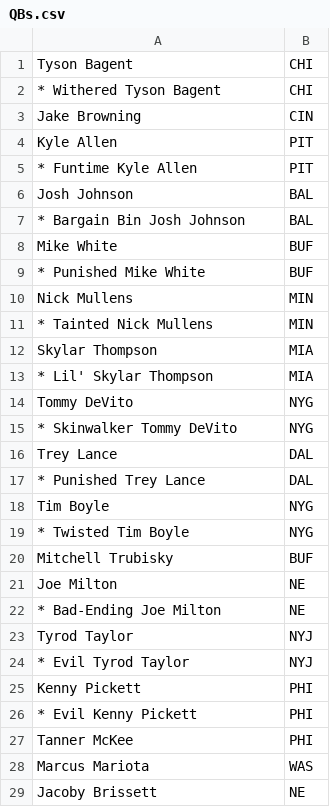
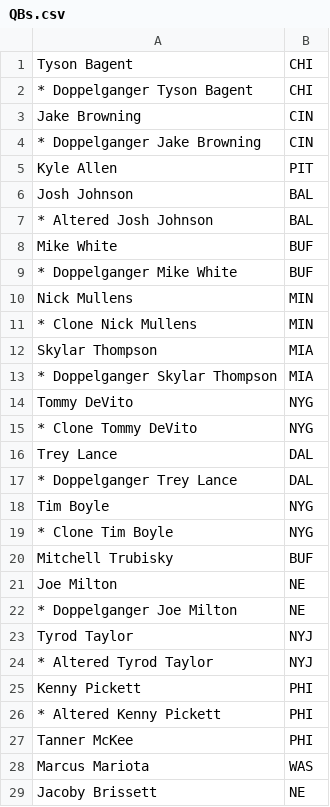
Before and after one commit to noahmaier17/fantasy-football-etl, a CSV file: 2024 Season/Post Season Positions/QBs.csv, drawn as a sheet; only a part is shown.

```diff
--- a/2024 Season/Post Season Positions/QBs.csv
+++ b/2024 Season/Post Season Positions/QBs.csv
@@ -1,27 +1,27 @@
 Tyson Bagent;CHI
-* Withered Tyson Bagent;CHI
+* Doppelganger Tyson Bagent;CHI
 Jake Browning;CIN
+* Doppelganger Jake Browning;CIN
 Kyle Allen;PIT
-* Funtime Kyle Allen;PIT
 Josh Johnson;BAL
-* Bargain Bin Josh Johnson;BAL
+* Altered Josh Johnson;BAL
 Mike White;BUF
-* Punished Mike White;BUF
+* Doppelganger Mike White;BUF
 Nick Mullens;MIN
-* Tainted Nick Mullens;MIN
+* Clone Nick Mullens;MIN
 Skylar Thompson;MIA
-* Lil' Skylar Thompson;MIA
+* Doppelganger Skylar Thompson;MIA
 Tommy DeVito;NYG
-* Skinwalker Tommy DeVito;NYG
+* Clone Tommy DeVito;NYG
 Trey Lance;DAL
-* Punished Trey Lance;DAL
+* Doppelganger Trey Lance;DAL
 Tim Boyle;NYG
-* Twisted Tim Boyle;NYG
+* Clone Tim Boyle;NYG
 Mitchell Trubisky;BUF
 Joe Milton;NE
-* Bad-Ending Joe Milton;NE
+* Doppelganger Joe Milton;NE
 Tyrod Taylor;NYJ
-* Evil Tyrod Taylor;NYJ
+* Altered Tyrod Taylor;NYJ
 Kenny Pickett;PHI
-* Evil Kenny Pickett;PHI
+* Altered Kenny Pickett;PHI
 Tanner McKee;PHI
```
Also changed, not shown: 2024 Season/Post Season Positions/RBs.csv, 2024 Season/Post Season Positions/TEs.csv, 5 other files.
